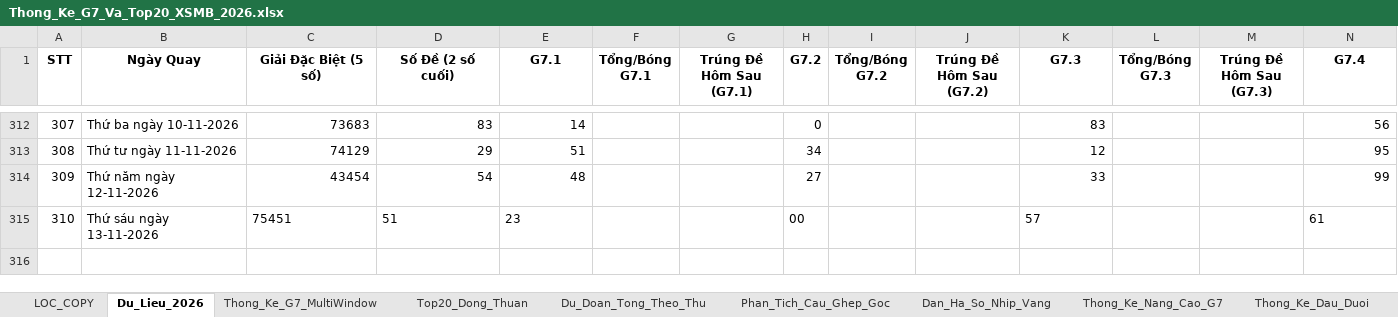
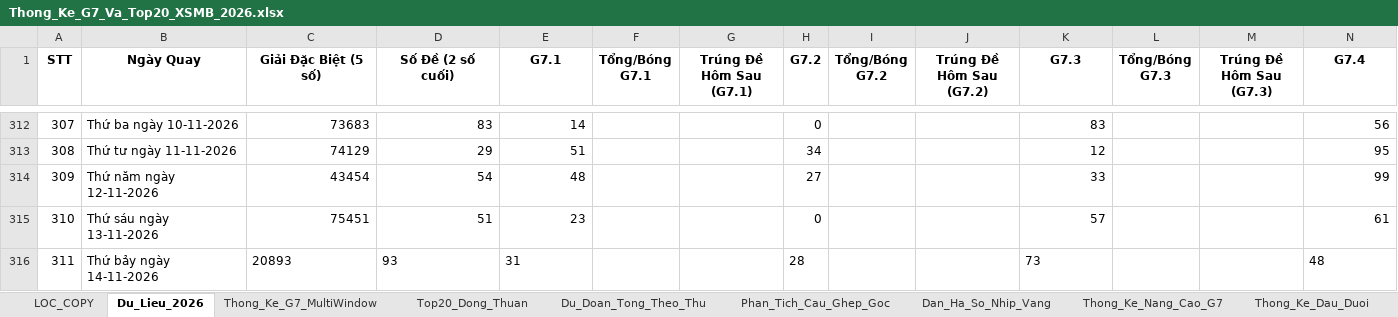
Before and after one commit to happiness2286-dot/logistic, an Excel workbook: 58_up_to_75/Thong_Ke_G7_Va_Top20_XSMB_2026.xlsx, sheet Du_Lieu_2026, drawn as a sheet; only a part is shown, gaps mark what is left out; values as stored, in another font and other column widths than the file's, no borders; rows hold the shown columns only; the diff names each change by its address in the sheet, - before the commit and + after, or states it on an @@ line.

```diff
--- a/58_up_to_75/Thong_Ke_G7_Va_Top20_XSMB_2026.xlsx (sheet Du_Lieu_2026)
+++ b/58_up_to_75/Thong_Ke_G7_Va_Top20_XSMB_2026.xlsx (sheet Du_Lieu_2026)
-C315:E315 alignment: left
+C315:E315 alignment: right
-H315 (G7.2): 00
+H315 (G7.2): 0
-K315 alignment: left
+K315 alignment: right
-N315 alignment: left
+N315 alignment: right
+row 316: 311 | Thứ bảy ngày 14-11-2026 | 20893 | 93 | 31 |  |  | 28 |  |  | 73 |  |  | 48
```
Also changed, not shown: 5 other files.
